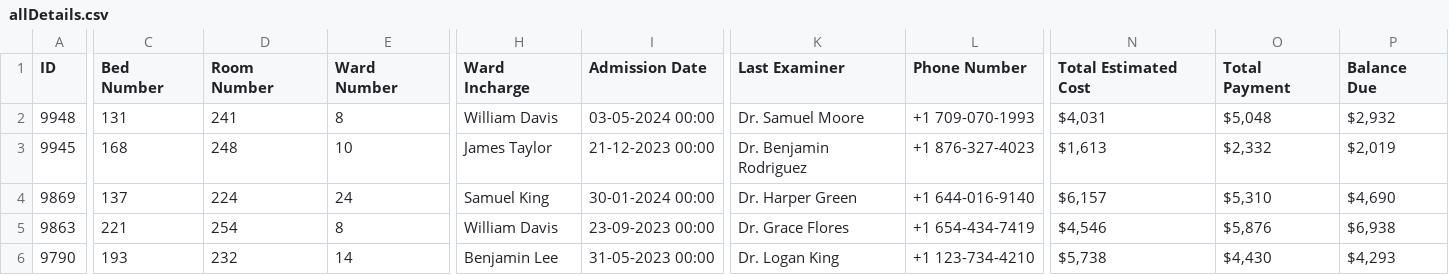
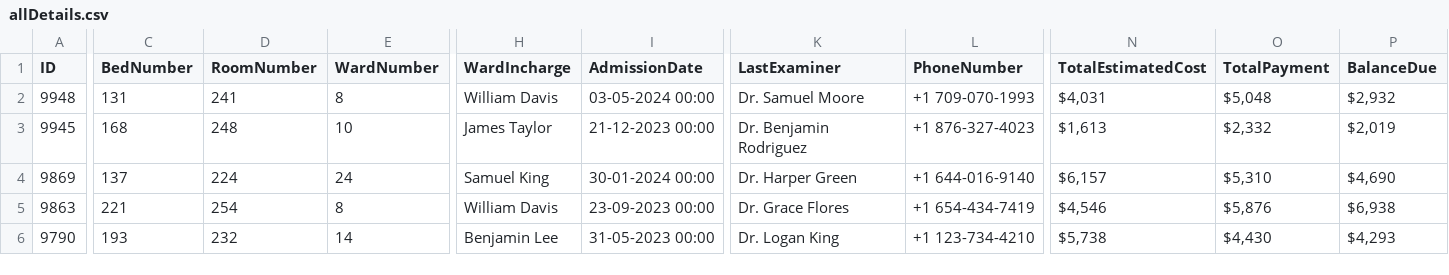
Before and after one commit to GourabPaul007/meteor_backend, a CSV file: allDetails.csv, drawn as a sheet; only a part is shown, gaps mark what is left out; the diff covers the shown part only; the diff names each change by its address in the sheet, - before the commit and + after, or states it on an @@ line.

```diff
--- a/allDetails.csv
+++ b/allDetails.csv
-C1: Bed Number
+C1: BedNumber
-D1: Room Number
+D1: RoomNumber
-E1: Ward Number
+E1: WardNumber
-H1: Ward Incharge
+H1: WardIncharge
-I1: Admission Date
+I1: AdmissionDate
-K1: Last Examiner
+K1: LastExaminer
-L1: Phone Number
+L1: PhoneNumber
-N1: Total Estimated Cost
+N1: TotalEstimatedCost
-O1: Total Payment
+O1: TotalPayment
-P1: Balance Due
+P1: BalanceDue
```
Also changed, not shown: 4 edited cells elsewhere in this file, 6 other files.
